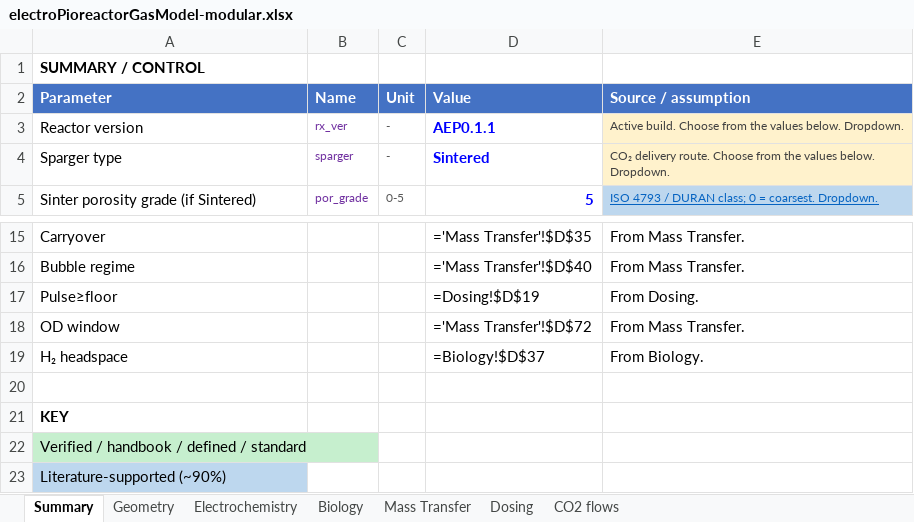
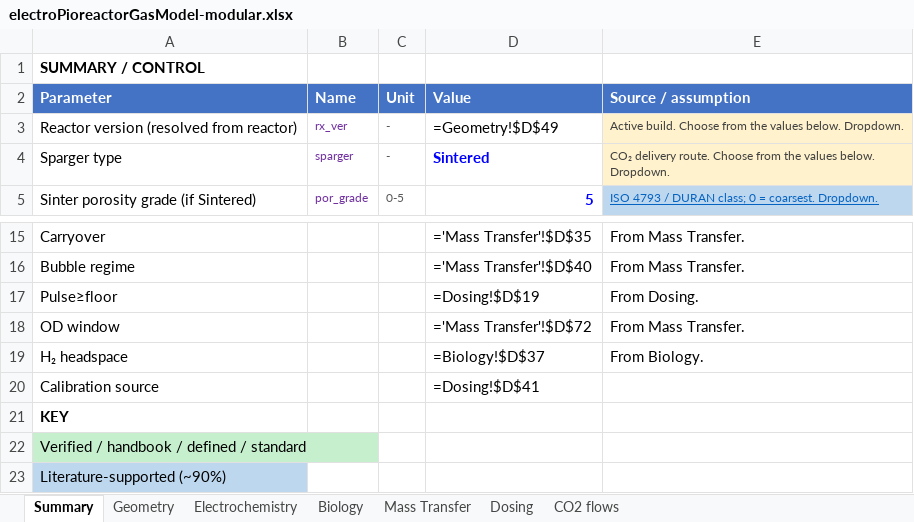
Before and after one commit to amy-bo/electroPioreactor, an Excel workbook: Media/electroPioreactorGasModel-modular.xlsx, sheet Summary, drawn as a sheet; only a part is shown, gaps mark what is left out; values as stored, in another font and other column widths than the file's, no borders; formulas without a stored value are shown as written; the diff names each change by its address in the sheet, - before the commit and + after, or states it on an @@ line.

```diff
--- a/Media/electroPioreactorGasModel-modular.xlsx (sheet Summary)
+++ b/Media/electroPioreactorGasModel-modular.xlsx (sheet Summary)
-A3 (Parameter): Reactor version
+A3 (Parameter): Reactor version (resolved from reactor)
-D3 (Value): AEP0.1.1
+D3 (Value): =Geometry!$D$49
@@ D3 bold: on → off, text colour: #0000FF → black @@
-row 20: (empty)
+row 20: Calibration source |  |  | =Dosing!$D$41
```
Also changed, not shown: sheet CO2 flows, sheet Geometry, sheet Dosing, sheet Mass Transfer.
